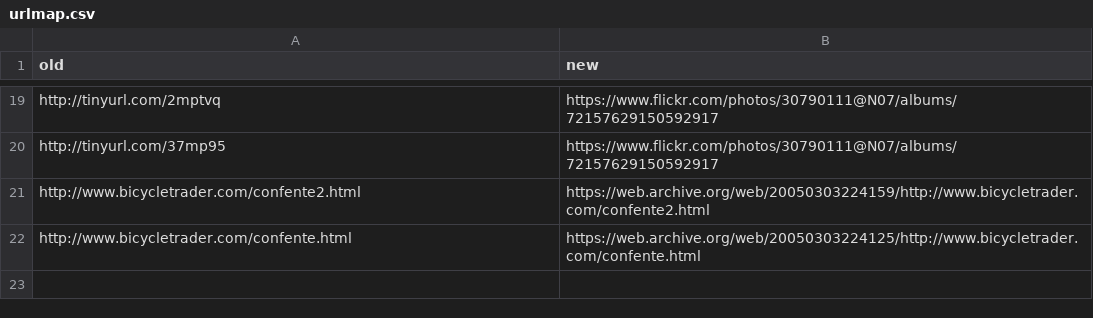
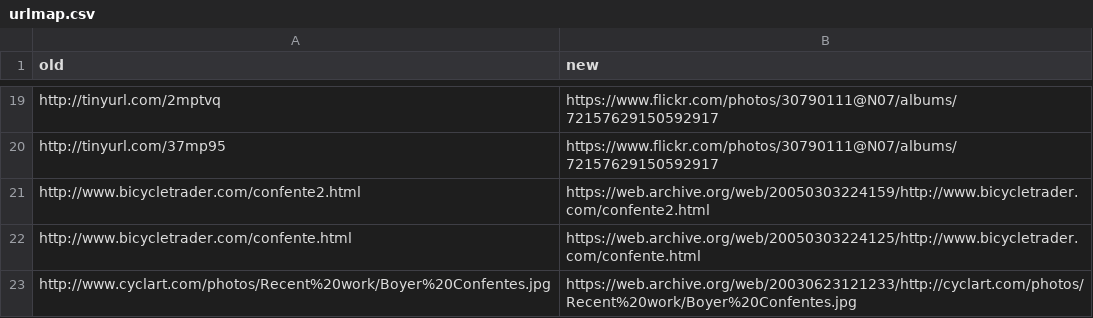
Before and after one commit to smontanaro/smontanaro-net, a CSV file: urlmap.csv, drawn as a sheet; only a part is shown, gaps mark what is left out; the diff names each change by its address in the sheet, - before the commit and + after, or states it on an @@ line.

Commit message:
another

```diff
--- a/urlmap.csv
+++ b/urlmap.csv
+row 23: http://www.cyclart.com/photos/Recent%20work/Boyer%20Confentes.jpg | https://web.archive.org/web/20030623121233/http://cyclart.com/photos/Recent%20work/Boyer%20Confentes.jpg
```
